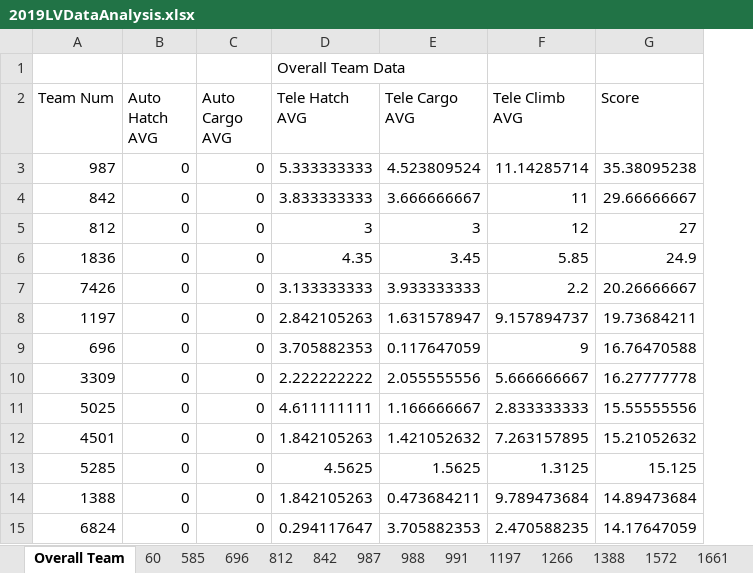
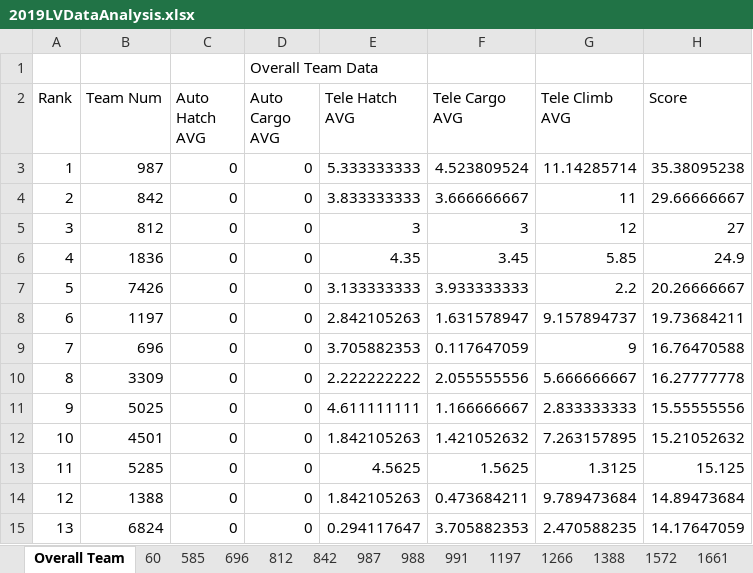
Before and after one commit to jshen13/ScoutingAppDataAnalysis, an Excel workbook: 2019LVDataAnalysis.xlsx, sheet Overall Team, drawn as a sheet; only a part is shown; values as stored, in another font and other column widths than the file's, no borders; table styles not drawn; removed rows and columns are numbered as before the commit, all else as after; the diff names each change by its address in the sheet, - before the commit and + after, or states it on an @@ line.

```diff
--- a/2019LVDataAnalysis.xlsx (sheet Overall Team)
+++ b/2019LVDataAnalysis.xlsx (sheet Overall Team)
+column A (Rank), rows 3-15: 1 | 2 | 3 | 4 | 5 | 6 | 7 | 8 | 9 | 10 | 11 | 12 | 13
-row 1:  |  |  | Overall Team Data
+row 1:  |  |  | Overall Team Data
```
Also changed, not shown: 2019LVRegionalData.xlsx, 14 other files.
